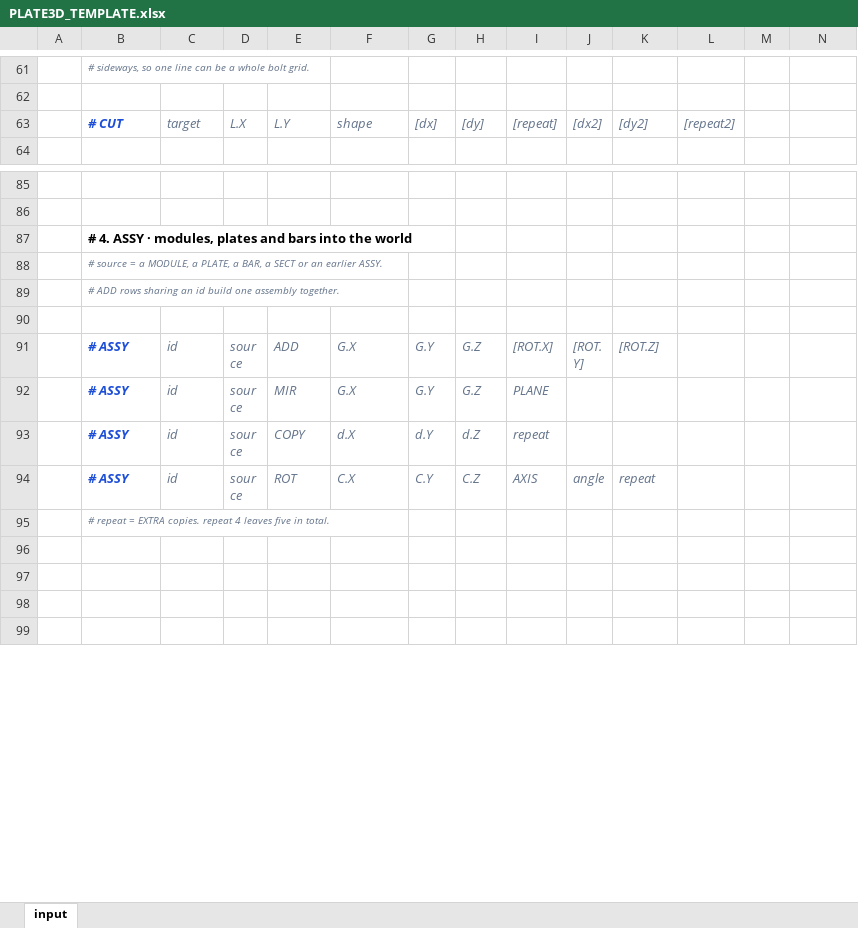
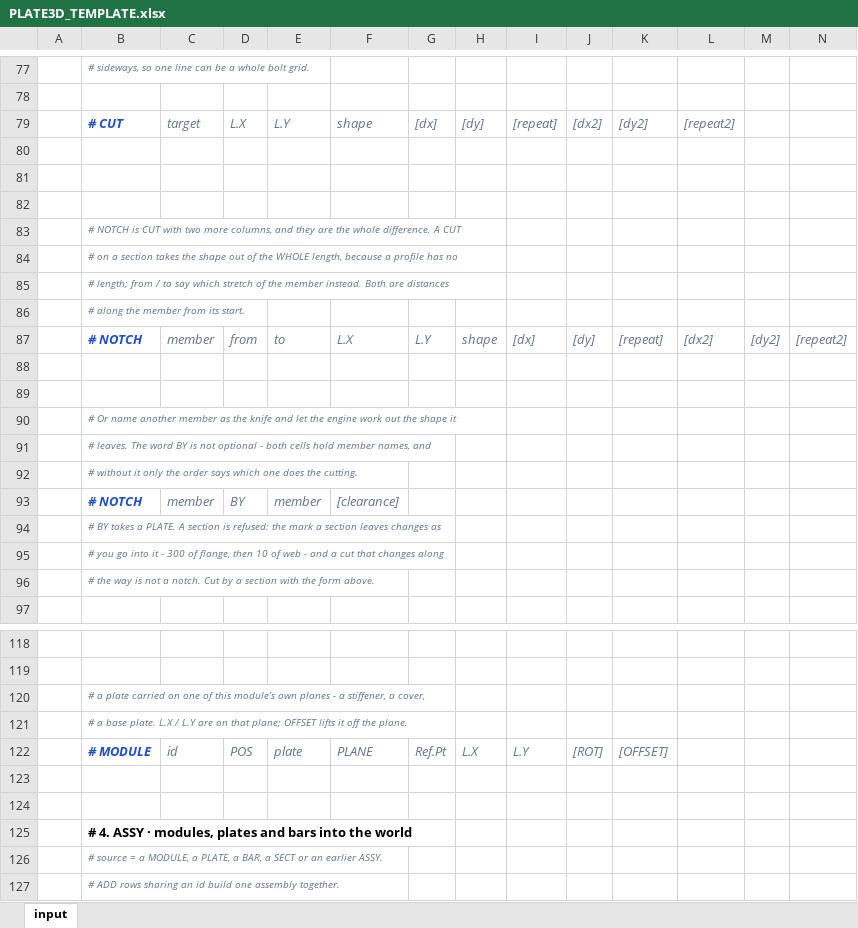
Before and after one commit to macroBIM/macroBIM, an Excel workbook: plate3d/PLATE3D_TEMPLATE.xlsx, sheet input, drawn as a sheet; only a part is shown, gaps mark what is left out; the shorter side is filled out with more unchanged rows; values as stored, in another font and other column widths than the file's, no borders; rows hold the shown columns only; the diff covers the shown part only; the diff names each change by its address in the sheet, - before the commit and + after, or states it on an @@ line.

```diff
--- a/plate3d/PLATE3D_TEMPLATE.xlsx (sheet input)
+++ b/plate3d/PLATE3D_TEMPLATE.xlsx (sheet input)
+row 80: (empty)
+row 81: (empty)
+row 82: (empty)
+row 83:  | # NOTCH is CUT with two more columns, and they are the whole difference. A CUT
+row 84:  | # on a section takes the shape out of the WHOLE length, because a profile has no
+row 85:  | # length; from / to say which stretch of the member instead. Both are distances
+row 86:  | # along the member from its start.
+row 87:  | # NOTCH | member | from | to | L.X | L.Y | shape | [dx] | [dy] | [repeat] | [dx2] | [dy2] | [repeat2]
+row 88: (empty)
+row 89: (empty)
+row 90:  | # Or name another member as the knife and let the engine work out the shape it
+row 91:  | # leaves. The word BY is not optional - both cells hold member names, and
+row 92:  | # without it only the order says which one does the cutting.
+row 93:  | # NOTCH | member | BY | member | [clearance]
+row 94:  | # BY takes a PLATE. A section is refused: the mark a section leaves changes as
+row 95:  | # you go into it - 300 of flange, then 10 of web - and a cut that changes along
+row 96:  | # the way is not a notch. Cut by a section with the form above.
+row 120:  | # a plate carried on one of this module’s own planes - a stiffener, a cover,
+row 121:  | # a base plate. L.X / L.Y are on that plane; OFFSET lifts it off the plane.
+row 122:  | # MODULE | id | POS | plate | PLANE | Ref.Pt | L.X | L.Y | [ROT] | [OFFSET]
+row 123: (empty)
+row 124: (empty)
```
Also changed, not shown: 36 added rows and 7 edited cells elsewhere in this sheet, 3 other files.
